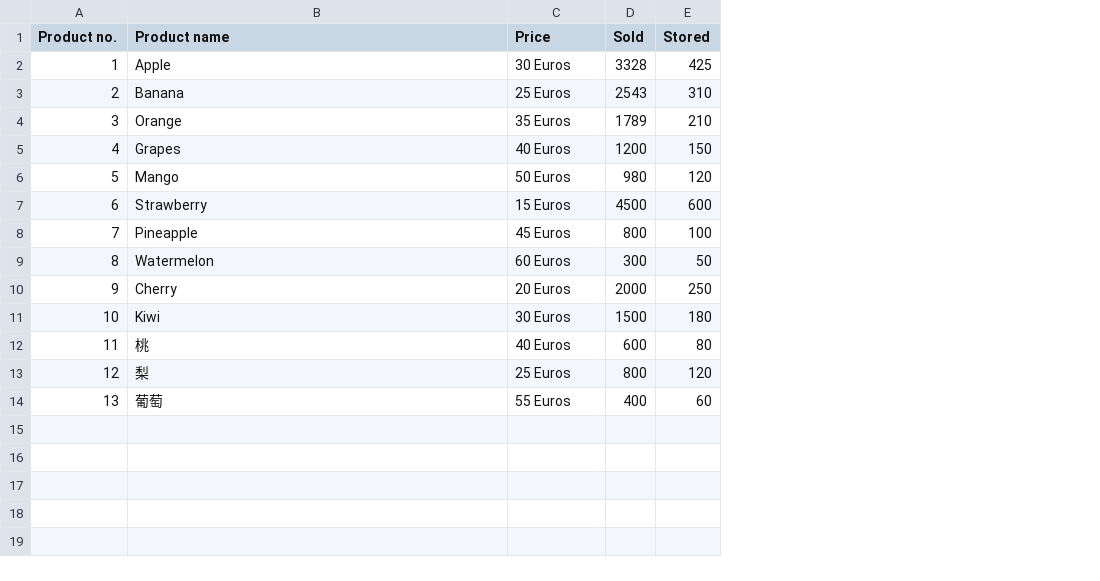
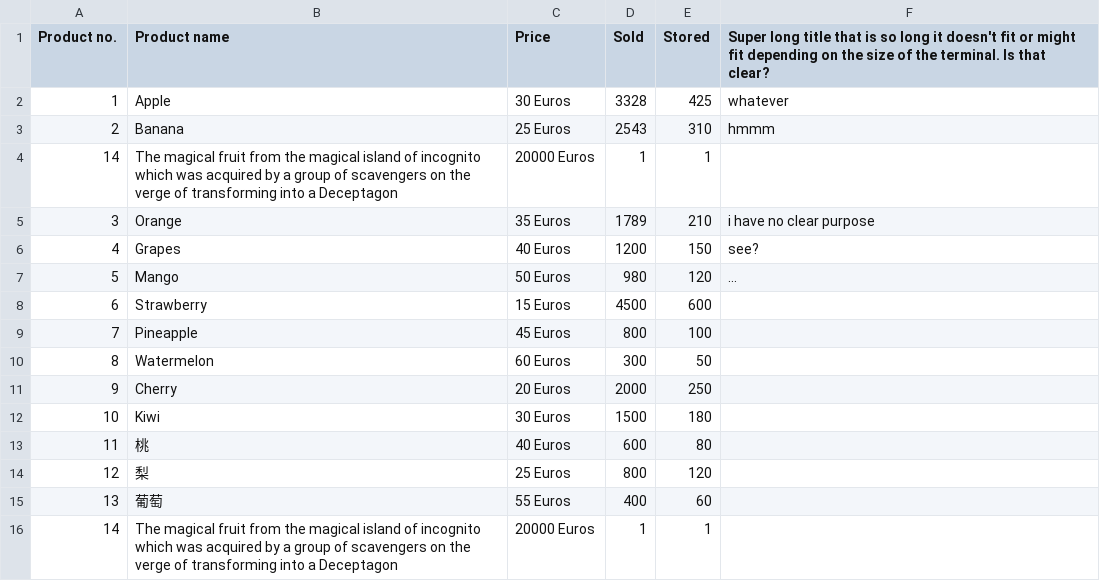
Before and after one commit to thepsauce/tabular, a CSV file: example.CSV, drawn as a sheet; addresses are those after the commit; the diff names each change by its address in the sheet, - before the commit and + after, or states it on an @@ line.

```diff
--- a/example.CSV
+++ b/example.CSV
+column F, rows 1-3: Super long title that is so long it doesn't fit or might fit depending on the size of the terminal. Is that clear? | whatever | hmmm; rows 5-7: i have no clear purpose | see? | ...
+row 4: 14 | The magical fruit from the magical island of incognito which was acquired by a group of scavengers on the verge of transforming into a Deceptagon | 20000 Euros | 1 | 1
+row 16: 14 | The magical fruit from the magical island of incognito which was acquired by a group of scavengers on the verge of transforming into a Deceptagon | 20000 Euros | 1 | 1
```
Also changed, not shown: 6 other files.
